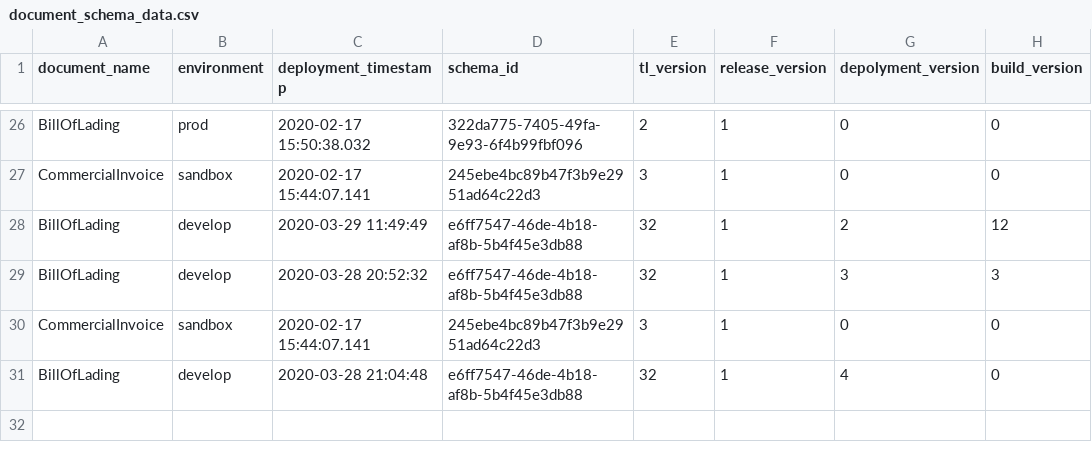
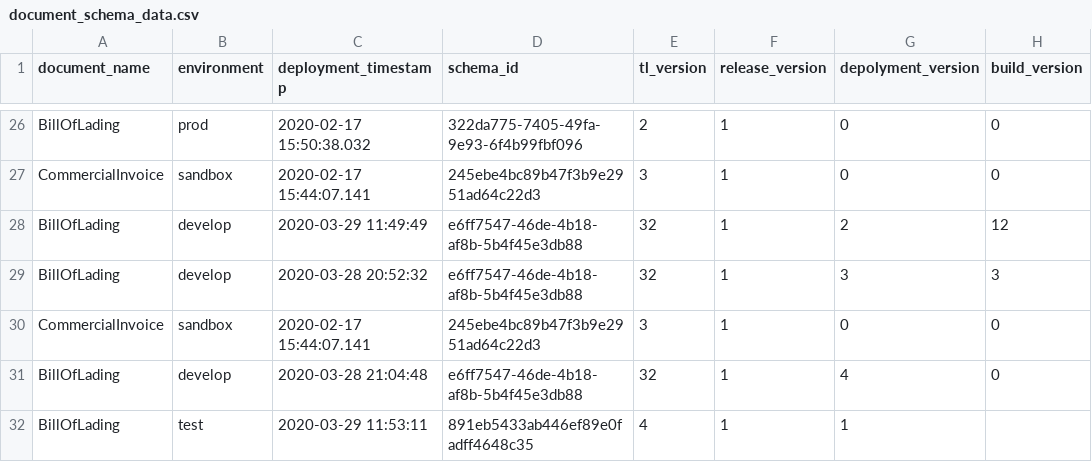
Before and after one commit to Eman-Github/Document-Schema-Deployment, a CSV file: document_schema_data.csv, drawn as a sheet; only a part is shown, gaps mark what is left out.

Commit message:
Auto update versions

```diff
--- a/document_schema_data.csv
+++ b/document_schema_data.csv
@@ -31 +31,2 @@ CommercialInvoice,sandbox,2020-02-17 15:44:07.141,245ebe4bc89b47f3b9e2951ad64c22
 BillOfLading,develop,2020-03-28 21:04:48,e6ff7547-46de-4b18-af8b-5b4f45e3db88,32,1,4,0
+BillOfLading,test,2020-03-29 11:53:11,891eb5433ab446ef89e0fadff4648c35,4,1,1,
```
